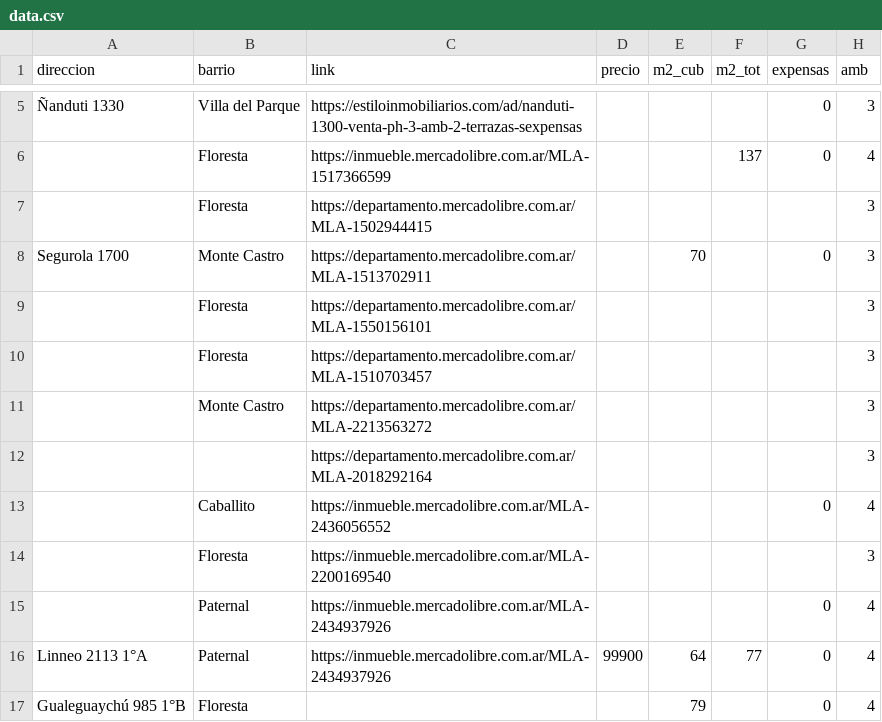
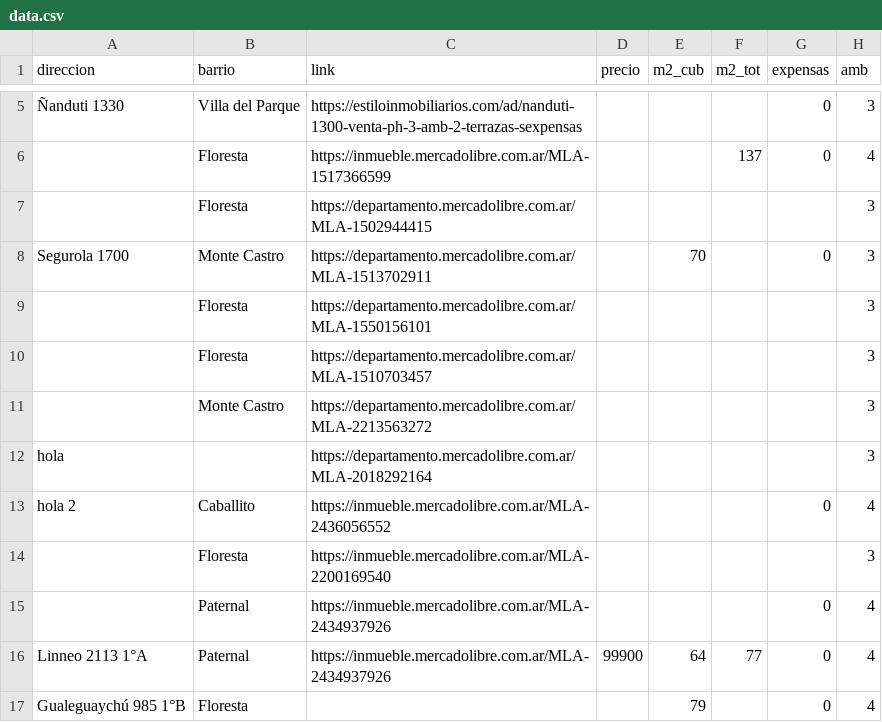
Before and after one commit to JulianGhi/buscador-casita-chiquis, a CSV file: docs/data.csv, drawn as a sheet; only a part is shown, gaps mark what is left out; the diff names each change by its address in the sheet, - before the commit and + after, or states it on an @@ line.

```diff
--- a/docs/data.csv
+++ b/docs/data.csv
-A12 (direccion): (empty)
+A12 (direccion): hola
-A13 (direccion): (empty)
+A13 (direccion): hola 2
```
